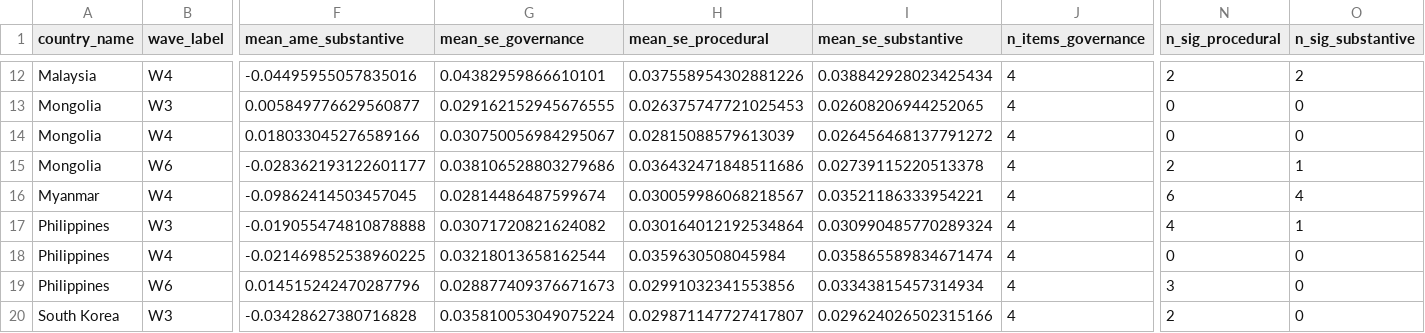
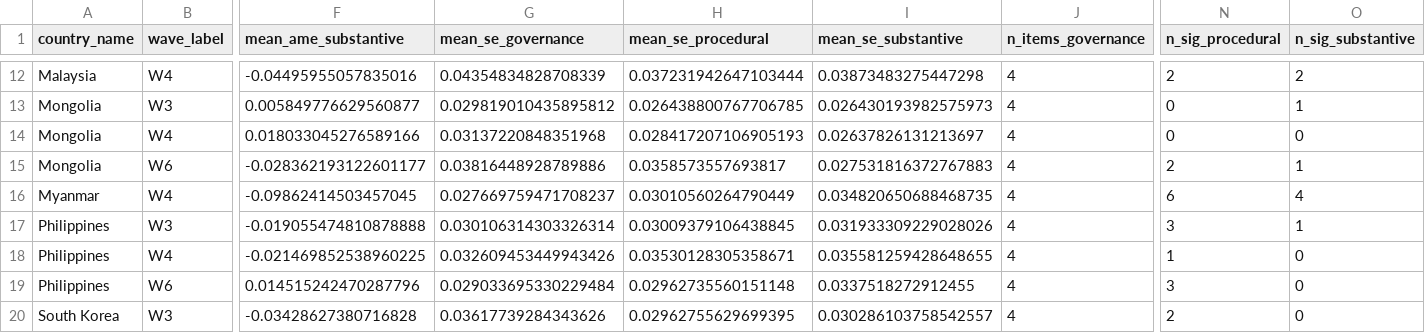
Before and after one commit to jeffreycstark/paper-bank, a CSV file: papers/meaning-of-democracy/analysis/revised/results/country_wave_type_summary.csv, drawn as a sheet; only a part is shown, gaps mark what is left out; the diff covers the shown part only; the diff names each change by its address in the sheet, - before the commit and + after, or states it on an @@ line.

```diff
--- a/papers/meaning-of-democracy/analysis/revised/results/country_wave_type_summary.csv
+++ b/papers/meaning-of-democracy/analysis/revised/results/country_wave_type_summary.csv
-G12 (mean_se_governance): 0.04382959866610101
+G12 (mean_se_governance): 0.04354834828708339
-H12 (mean_se_procedural): 0.037558954302881226
+H12 (mean_se_procedural): 0.037231942647103444
-I12 (mean_se_substantive): 0.038842928023425434
+I12 (mean_se_substantive): 0.03873483275447298
-G13 (mean_se_governance): 0.029162152945676555
+G13 (mean_se_governance): 0.029819010435895812
-H13 (mean_se_procedural): 0.026375747721025453
+H13 (mean_se_procedural): 0.026438800767706785
-I13 (mean_se_substantive): 0.02608206944252065
+I13 (mean_se_substantive): 0.026430193982575973
-O13 (n_sig_substantive): 0
+O13 (n_sig_substantive): 1
-G14 (mean_se_governance): 0.030750056984295067
+G14 (mean_se_governance): 0.03137220848351968
-H14 (mean_se_procedural): 0.02815088579613039
+H14 (mean_se_procedural): 0.028417207106905193
-I14 (mean_se_substantive): 0.026456468137791272
+I14 (mean_se_substantive): 0.02637826131213697
-G15 (mean_se_governance): 0.038106528803279686
+G15 (mean_se_governance): 0.03816448928789886
-H15 (mean_se_procedural): 0.036432471848511686
+H15 (mean_se_procedural): 0.0358573557693817
-I15 (mean_se_substantive): 0.02739115220513378
+I15 (mean_se_substantive): 0.027531816372767883
-G16 (mean_se_governance): 0.02814486487599674
+G16 (mean_se_governance): 0.027669759471708237
-H16 (mean_se_procedural): 0.030059986068218567
+H16 (mean_se_procedural): 0.03010560264790449
-I16 (mean_se_substantive): 0.03521186333954221
+I16 (mean_se_substantive): 0.034820650688468735
-G17 (mean_se_governance): 0.03071720821624082
+G17 (mean_se_governance): 0.030106314303326314
-H17 (mean_se_procedural): 0.030164012192534864
+H17 (mean_se_procedural): 0.03009379106438845
-I17 (mean_se_substantive): 0.030990485770289324
+I17 (mean_se_substantive): 0.031933309229028026
-N17 (n_sig_procedural): 4
+N17 (n_sig_procedural): 3
-G18 (mean_se_governance): 0.03218013658162544
+G18 (mean_se_governance): 0.032609453449943426
-H18 (mean_se_procedural): 0.0359630508045984
+H18 (mean_se_procedural): 0.03530128305358671
-I18 (mean_se_substantive): 0.035865589834671474
+I18 (mean_se_substantive): 0.035581259428648655
-N18 (n_sig_procedural): 0
+N18 (n_sig_procedural): 1
-G19 (mean_se_governance): 0.028877409376671673
+G19 (mean_se_governance): 0.029033695330229484
-H19 (mean_se_procedural): 0.02991032341553856
+H19 (mean_se_procedural): 0.02962735560151148
-I19 (mean_se_substantive): 0.03343815457314934
+I19 (mean_se_substantive): 0.0337518272912455
-G20 (mean_se_governance): 0.035810053049075224
+G20 (mean_se_governance): 0.03617739284343626
-H20 (mean_se_procedural): 0.029871147727417807
+H20 (mean_se_procedural): 0.02962755629699395
-I20 (mean_se_substantive): 0.029624026502315166
+I20 (mean_se_substantive): 0.030286103758542557
```
Also changed, not shown: 55 edited cells elsewhere in this file, papers/meaning-of-democracy/analysis/revised/results/country_wave_item_ames.csv, papers/meaning-of-democracy/analysis/revised/results/country_wave_proc_sub_gap.csv, 28 other files.
